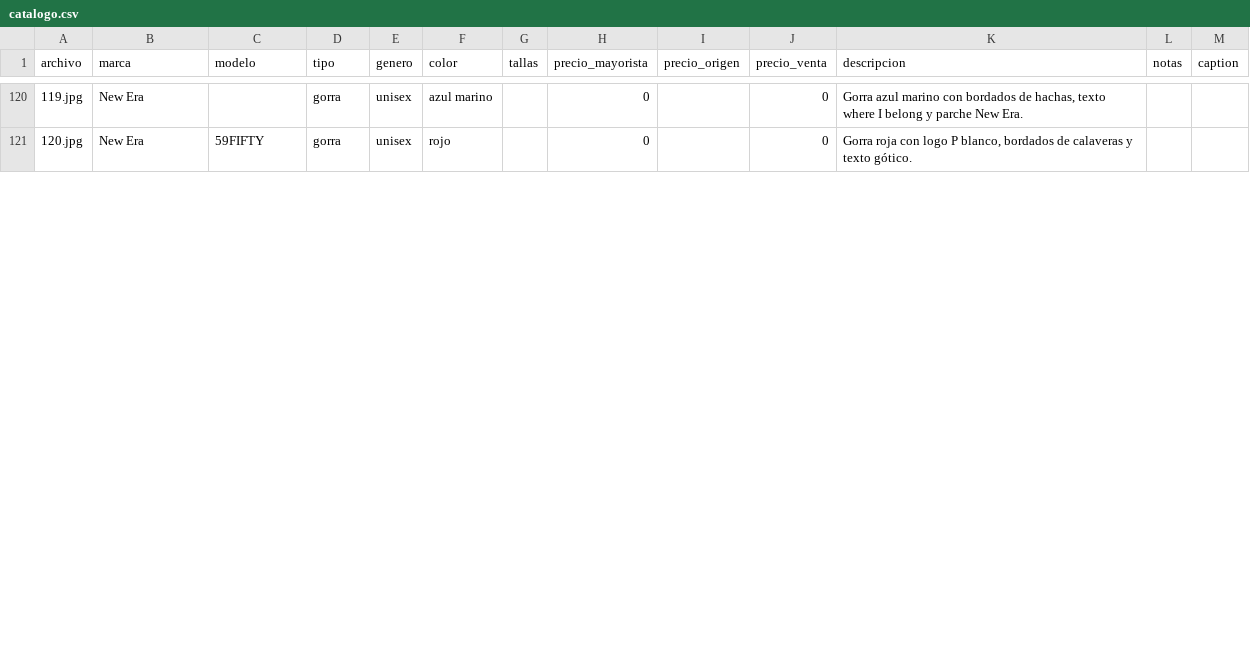
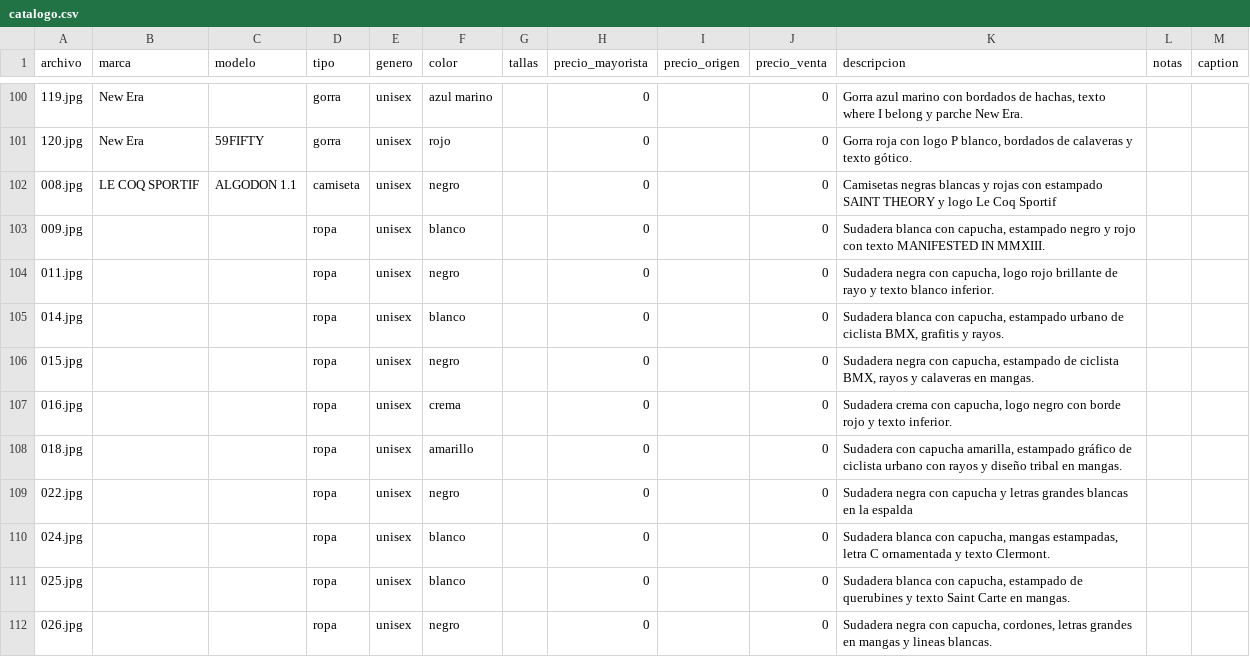
Before and after one commit to seawolf-studio/seawolf-agent, a CSV file: intel/tienda/ropa_accesorios/catalogo.csv, drawn as a sheet; only a part is shown, gaps mark what is left out; the diff covers the shown part only.

```diff
--- a/intel/tienda/ropa_accesorios/catalogo.csv
+++ b/intel/tienda/ropa_accesorios/catalogo.csv
@@ -121 +101,12 @@
 120.jpg,New Era,59FIFTY,gorra,unisex,rojo,,0,,0,"Gorra roja con logo P blanco, bordados de calaveras y texto gótico.",,
+008.jpg,LE COQ SPORTIF,ALGODON 1.1,camiseta,unisex,negro,,0,,0,Camisetas negras blancas y rojas con estampado SAINT THEORY y logo Le Coq Sportif,,
+009.jpg,,,ropa,unisex,blanco,,0,,0,"Sudadera blanca con capucha, estampado negro y rojo con texto MANIFESTED IN MMXIII.",,
+011.jpg,,,ropa,unisex,negro,,0,,0,"Sudadera negra con capucha, logo rojo brillante de rayo y texto blanco inferior.",,
+014.jpg,,,ropa,unisex,blanco,,0,,0,"Sudadera blanca con capucha, estampado urbano de ciclista BMX, grafitis y rayos.",,
+015.jpg,,,ropa,unisex,negro,,0,,0,"Sudadera negra con capucha, estampado de ciclista BMX, rayos y calaveras en mangas.",,
+016.jpg,,,ropa,unisex,crema,,0,,0,"Sudadera crema con capucha, logo negro con borde rojo y texto inferior.",,
+018.jpg,,,ropa,unisex,amarillo,,0,,0,"Sudadera con capucha amarilla, estampado gráfico de ciclista urbano con rayos y diseño tribal en mangas.",,
+022.jpg,,,ropa,unisex,negro,,0,,0,Sudadera negra con capucha y letras grandes blancas en la espalda,,
+024.jpg,,,ropa,unisex,blanco,,0,,0,"Sudadera blanca con capucha, mangas estampadas, letra C ornamentada y texto Clermont.",,
+025.jpg,,,ropa,unisex,blanco,,0,,0,"Sudadera blanca con capucha, estampado de querubines y texto Saint Carte en mangas.",,
+026.jpg,,,ropa,unisex,negro,,0,,0,"Sudadera negra con capucha, cordones, letras grandes en mangas y lineas blancas.",,
```
Also changed, not shown: 6 added rows, 12 removed rows, 3 moved rows and 1 edited cell elsewhere in this file, intel/tienda/barcelona/catalogo.csv, intel/tienda/hype_snks/catalogo.csv, 13 other files.
